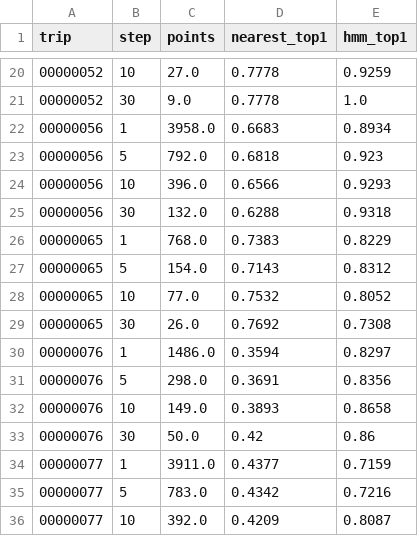
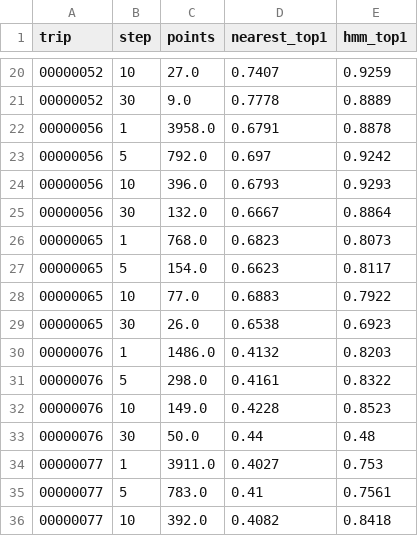
Before and after one commit to Fickleimagination/ML-HACKATHON, a CSV file: results/sampling_rate.csv, drawn as a sheet; only a part is shown, gaps mark what is left out; the diff covers the shown part only.

```diff
--- a/results/sampling_rate.csv
+++ b/results/sampling_rate.csv
@@ -20,17 +20,17 @@ trip,step,points,nearest_top1,hmm_top1
-00000052,10,27.0,0.7778,0.9259
-00000052,30,9.0,0.7778,1.0
-00000056,1,3958.0,0.6683,0.8934
-00000056,5,792.0,0.6818,0.923
-00000056,10,396.0,0.6566,0.9293
-00000056,30,132.0,0.6288,0.9318
-00000065,1,768.0,0.7383,0.8229
-00000065,5,154.0,0.7143,0.8312
-00000065,10,77.0,0.7532,0.8052
-00000065,30,26.0,0.7692,0.7308
-00000076,1,1486.0,0.3594,0.8297
-00000076,5,298.0,0.3691,0.8356
-00000076,10,149.0,0.3893,0.8658
-00000076,30,50.0,0.42,0.86
-00000077,1,3911.0,0.4377,0.7159
-00000077,5,783.0,0.4342,0.7216
-00000077,10,392.0,0.4209,0.8087
+00000052,10,27.0,0.7407,0.9259
+00000052,30,9.0,0.7778,0.8889
+00000056,1,3958.0,0.6791,0.8878
+00000056,5,792.0,0.697,0.9242
+00000056,10,396.0,0.6793,0.9293
+00000056,30,132.0,0.6667,0.8864
+00000065,1,768.0,0.6823,0.8073
+00000065,5,154.0,0.6623,0.8117
+00000065,10,77.0,0.6883,0.7922
+00000065,30,26.0,0.6538,0.6923
+00000076,1,1486.0,0.4132,0.8203
+00000076,5,298.0,0.4161,0.8322
+00000076,10,149.0,0.4228,0.8523
+00000076,30,50.0,0.44,0.48
+00000077,1,3911.0,0.4027,0.753
+00000077,5,783.0,0.41,0.7561
+00000077,10,392.0,0.4082,0.8418
```
Also changed, not shown: 50 edited cells elsewhere in this file, results/decoder_student_test.csv, results/optuna_decoder_trials.csv, 26 other files.
